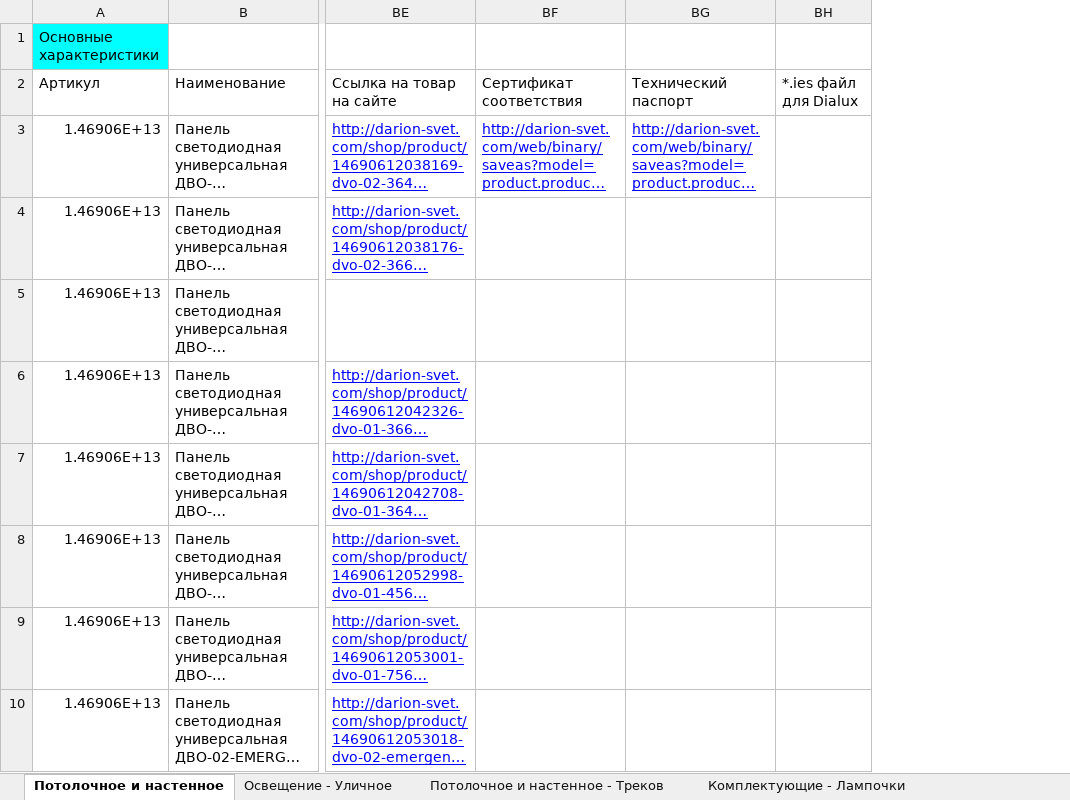
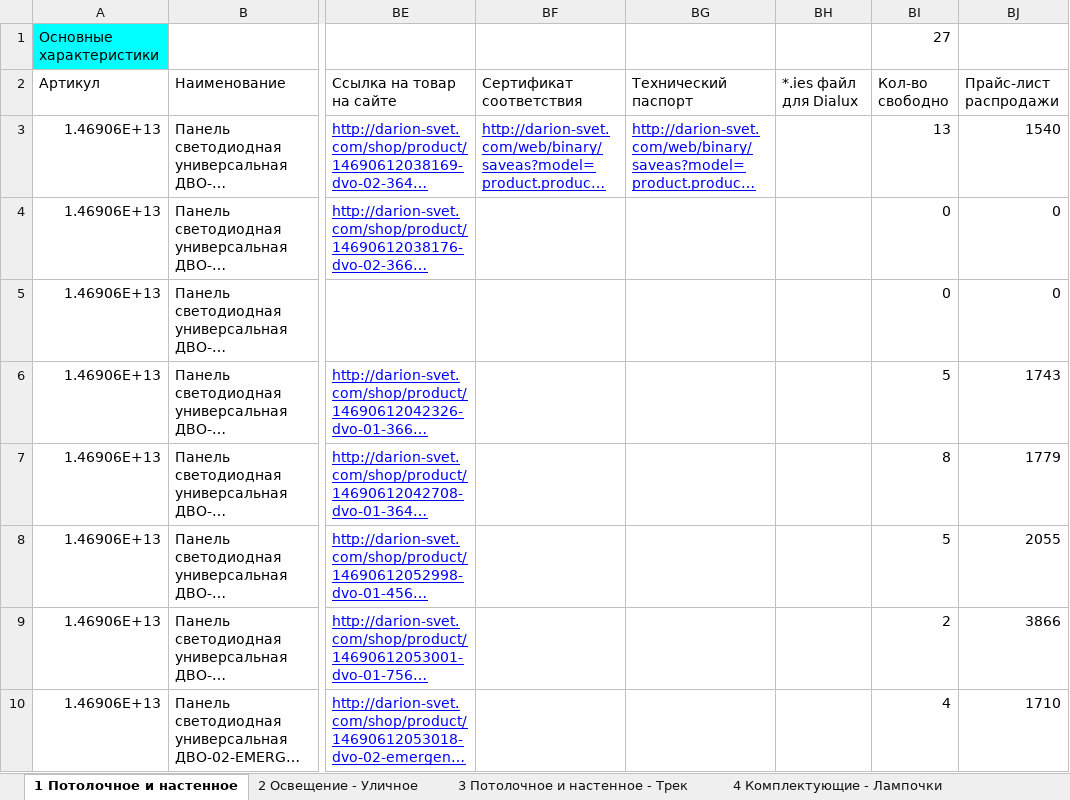
Before and after one commit to shortsfvps/darion-avito-feeds, an Excel workbook: data/latest_stock.xlsx, sheet 1 Потолочное и настенное, drawn as a sheet; only a part is shown, gaps mark what is left out; long unchanged cells end in …; values as stored, in another font and other column widths than the file's, no borders; charts and pictures not drawn; the diff names each change by its address in the sheet, - before the commit and + after, or states it on an @@ line.

Commit message:
fix: direct sheets mapping (27 and 8 items)

```diff
--- a/data/latest_stock.xlsx (sheet 1 Потолочное и настенное)
+++ b/data/latest_stock.xlsx (sheet 1 Потолочное и настенное)
-sheet tab: Потолочное и настенное
+sheet tab: 1 Потолочное и настенное
-sheet tab: Освещение - Уличное
+sheet tab: 2 Освещение - Уличное
-sheet tab: Потолочное и настенное - Треков
+sheet tab: 3 Потолочное и настенное - Трек
-sheet tab: Комплектующие - Лампочки
+sheet tab: 4 Комплектующие - Лампочки
+column BI (Кол-во свободно), row 1: 27; rows 3-10: 13 | 0 | 0 | 5 | 8 | 5 | 2 | 4
+column BJ (Прайс-лист распродажи), rows 3-10: 1540 | 0 | 0 | 1743 | 1779 | 2055 | 3866 | 1710
```
Also changed, not shown: sheet Остатки СПБ запасы, sheet 2 Освещение - Уличное, other sheet tabs, 5 other files.
